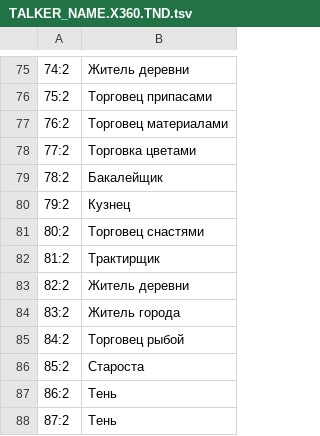
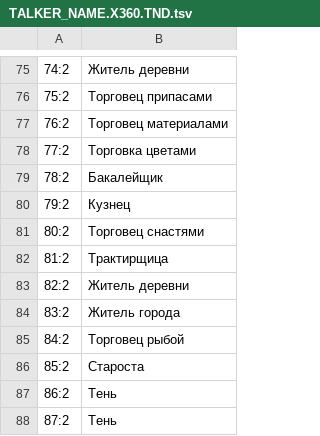
Before and after one commit to LoLrD/nier-nx, a TSV file: lang/ru/TEXT/TALK_TEXT/TALKER_NAME.X360.TND.tsv, drawn as a sheet; only a part is shown, gaps mark what is left out.

```diff
--- a/lang/ru/TEXT/TALK_TEXT/TALKER_NAME.X360.TND.tsv
+++ b/lang/ru/TEXT/TALK_TEXT/TALKER_NAME.X360.TND.tsv
@@ -81,3 +81,3 @@
 80:2	Торговец снастями
-81:2	Трактирщик
+81:2	Трактирщица
 82:2	Житель деревни
```
Also changed, not shown: lang/ru/TEXT/INFO_TEXT/INFOWINDOW.EN.INW.tsv, lang/ru/TEXT/NIER_TEXT.TXD.tsv, 1 other file.
